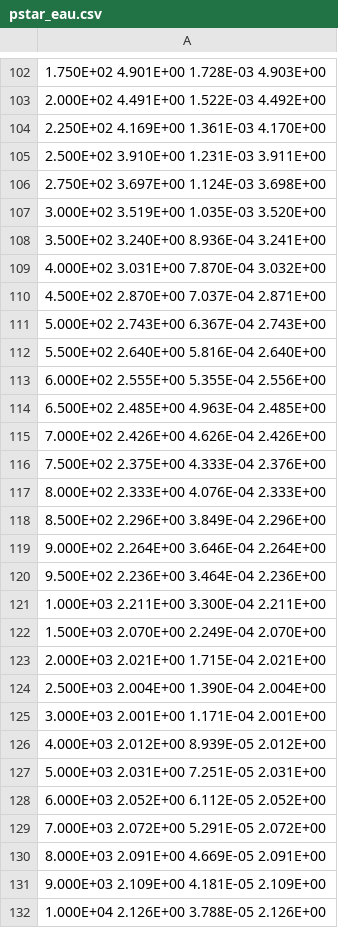
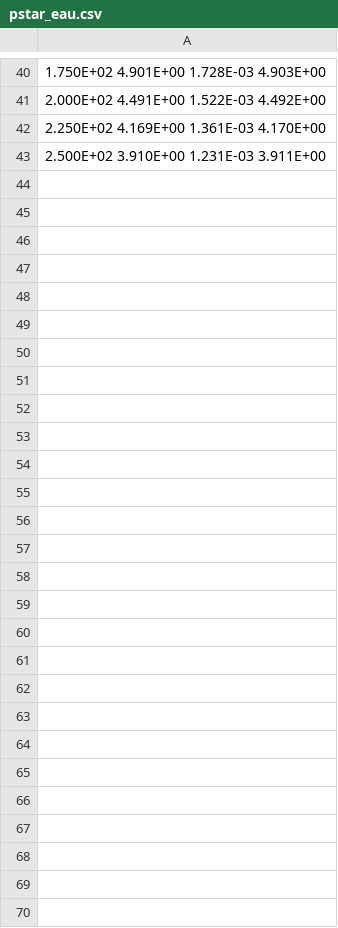
Before and after one commit to mamar828/physique_numerique, a CSV file: homework/tp1/pstar_eau.csv, drawn as a sheet; only a part is shown, gaps mark what is left out; the diff covers the shown part only.

```diff
--- a/homework/tp1/pstar_eau.csv
+++ b/homework/tp1/pstar_eau.csv
@@ -105,28 +43 @@
 2.500E+02 3.910E+00 1.231E-03 3.911E+00
-2.750E+02 3.697E+00 1.124E-03 3.698E+00
-3.000E+02 3.519E+00 1.035E-03 3.520E+00
-3.500E+02 3.240E+00 8.936E-04 3.241E+00
-4.000E+02 3.031E+00 7.870E-04 3.032E+00
-4.500E+02 2.870E+00 7.037E-04 2.871E+00
-5.000E+02 2.743E+00 6.367E-04 2.743E+00
-5.500E+02 2.640E+00 5.816E-04 2.640E+00
-6.000E+02 2.555E+00 5.355E-04 2.556E+00
-6.500E+02 2.485E+00 4.963E-04 2.485E+00
-7.000E+02 2.426E+00 4.626E-04 2.426E+00
-7.500E+02 2.375E+00 4.333E-04 2.376E+00
-8.000E+02 2.333E+00 4.076E-04 2.333E+00
-8.500E+02 2.296E+00 3.849E-04 2.296E+00
-9.000E+02 2.264E+00 3.646E-04 2.264E+00
-9.500E+02 2.236E+00 3.464E-04 2.236E+00
-1.000E+03 2.211E+00 3.300E-04 2.211E+00
-1.500E+03 2.070E+00 2.249E-04 2.070E+00
-2.000E+03 2.021E+00 1.715E-04 2.021E+00
-2.500E+03 2.004E+00 1.390E-04 2.004E+00
-3.000E+03 2.001E+00 1.171E-04 2.001E+00
-4.000E+03 2.012E+00 8.939E-05 2.012E+00
-5.000E+03 2.031E+00 7.251E-05 2.031E+00
-6.000E+03 2.052E+00 6.112E-05 2.052E+00
-7.000E+03 2.072E+00 5.291E-05 2.072E+00
-8.000E+03 2.091E+00 4.669E-05 2.091E+00
-9.000E+03 2.109E+00 4.181E-05 2.109E+00
-1.000E+04 2.126E+00 3.788E-05 2.126E+00
```
Also changed, not shown: 62 removed rows and 1 edited cell elsewhere in this file, homework/tp1/pstar_os.csv, 1 other file.
